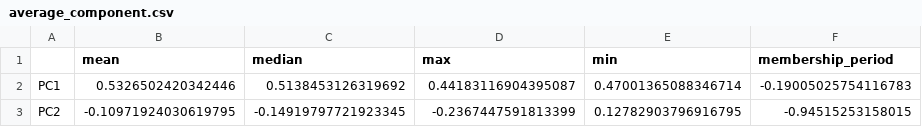
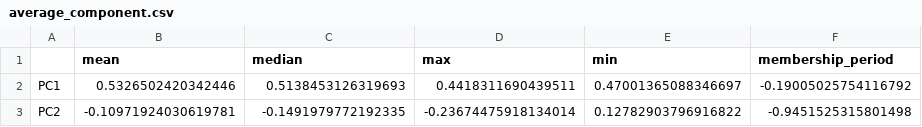
Before and after one commit to nabefuta220/SA-lab3, a CSV file: output/average_component.csv, drawn as a sheet.

```diff
--- a/output/average_component.csv
+++ b/output/average_component.csv
@@ -1,3 +1,3 @@
 ,mean,median,max,min,membership_period
-PC1,0.5326502420342446,0.5138453126319692,0.44183116904395087,0.47001365088346714,-0.19005025754116783
-PC2,-0.10971924030619795,-0.14919797721923345,-0.2367447591813399,0.12782903796916795,-0.94515253158015
+PC1,0.5326502420342446,0.5138453126319693,0.4418311690439511,0.47001365088346697,-0.19005025754116792
+PC2,-0.10971924030619781,-0.1491979772192335,-0.23674475918134014,0.12782903796916822,-0.9451525315801498
```
Also changed, not shown: output/complete_component.csv, output/k-means_component.csv, 2 other files.
